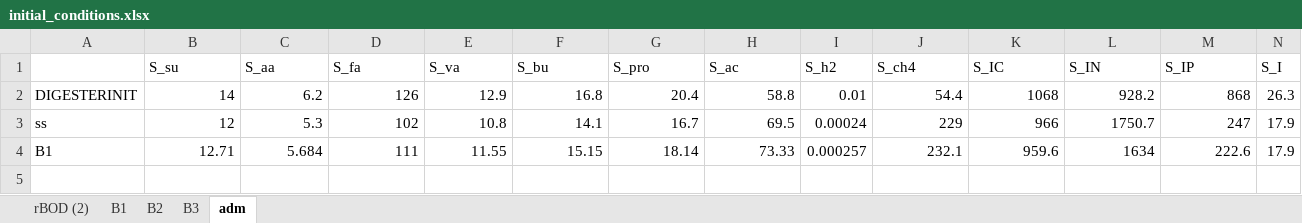
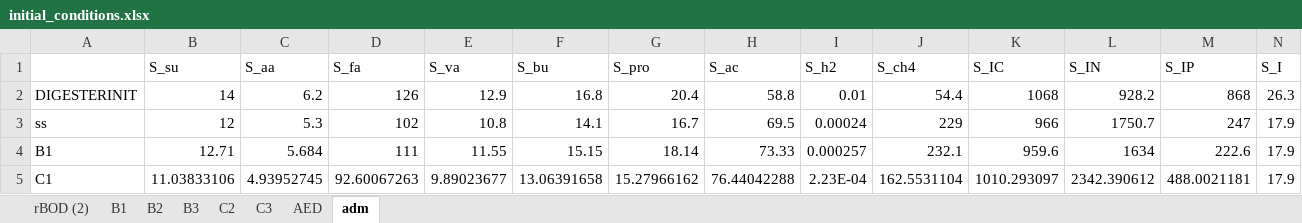
Before and after one commit to QSD-Group/EXPOsan, an Excel workbook: exposan/werf/data/initial_conditions.xlsx, sheet adm, drawn as a sheet; only a part is shown; values as stored, in another font and other column widths than the file's, no borders; rows hold the shown columns only; the diff names each change by its address in the sheet, - before the commit and + after, or states it on an @@ line.

```diff
--- a/exposan/werf/data/initial_conditions.xlsx (sheet adm)
+++ b/exposan/werf/data/initial_conditions.xlsx (sheet adm)
+sheet tab: C2
+sheet tab: C3
+sheet tab: AED
+row 5: C1 | 11.03833106 | 4.93952745 | 92.60067263 | 9.89023677 | 13.06391658 | 15.27966162 | 76.44042288 | 2.23E-04 | 162.5531104 | 1010.293097 | 2342.390612 | 488.0021181 | 17.9
```
Also changed, not shown: sheet B3, 5 other files.
